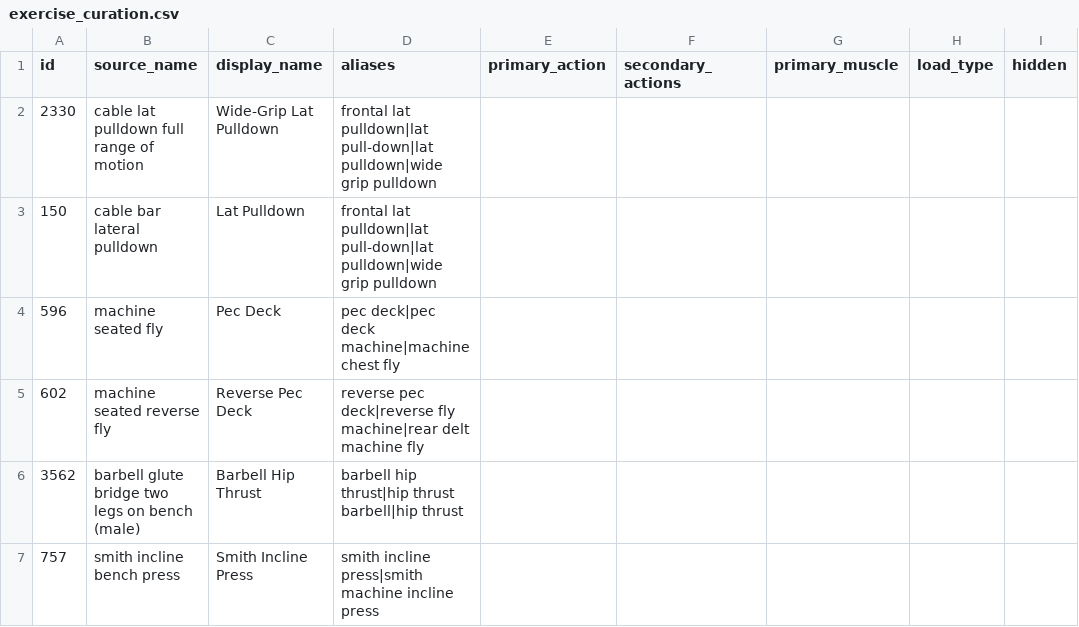
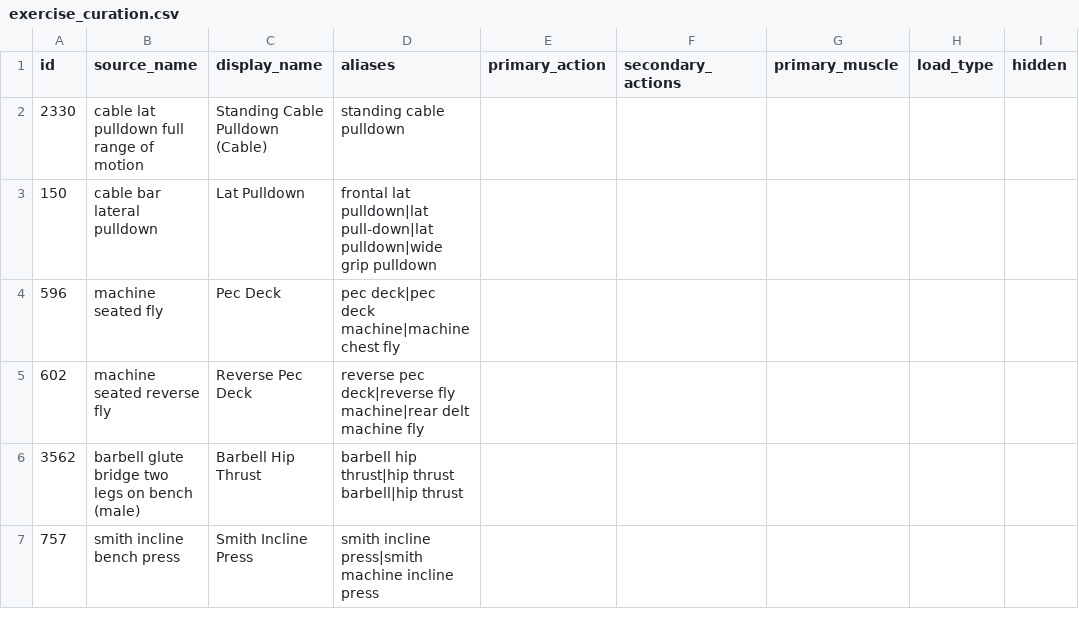
Before and after one commit to ahmedtvmer/MAYOS, a CSV file: data/exercise_curation.csv, drawn as a sheet; only a part is shown; the diff names each change by its address in the sheet, - before the commit and + after, or states it on an @@ line.

```diff
--- a/data/exercise_curation.csv
+++ b/data/exercise_curation.csv
-C2 (display_name): Wide-Grip Lat Pulldown
+C2 (display_name): Standing Cable Pulldown (Cable)
-D2 (aliases): frontal lat pulldown|lat pull-down|lat pulldown|wide grip pulldown
+D2 (aliases): standing cable pulldown
```
Also changed, not shown: 7 other files.
